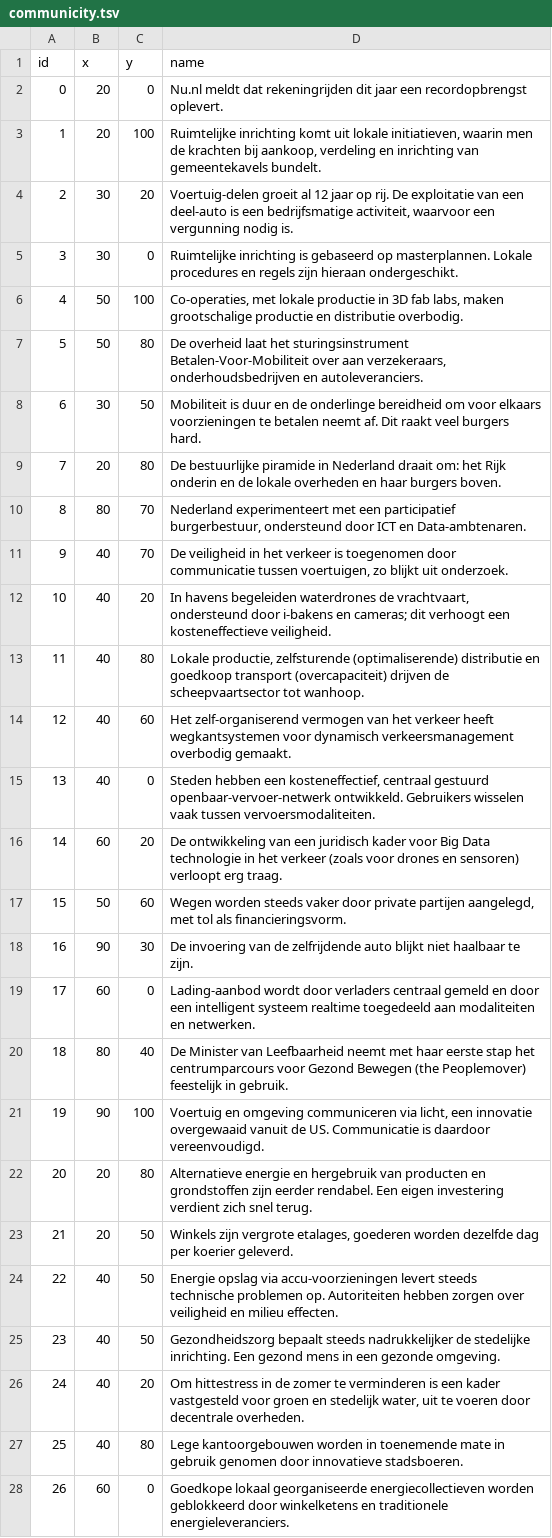
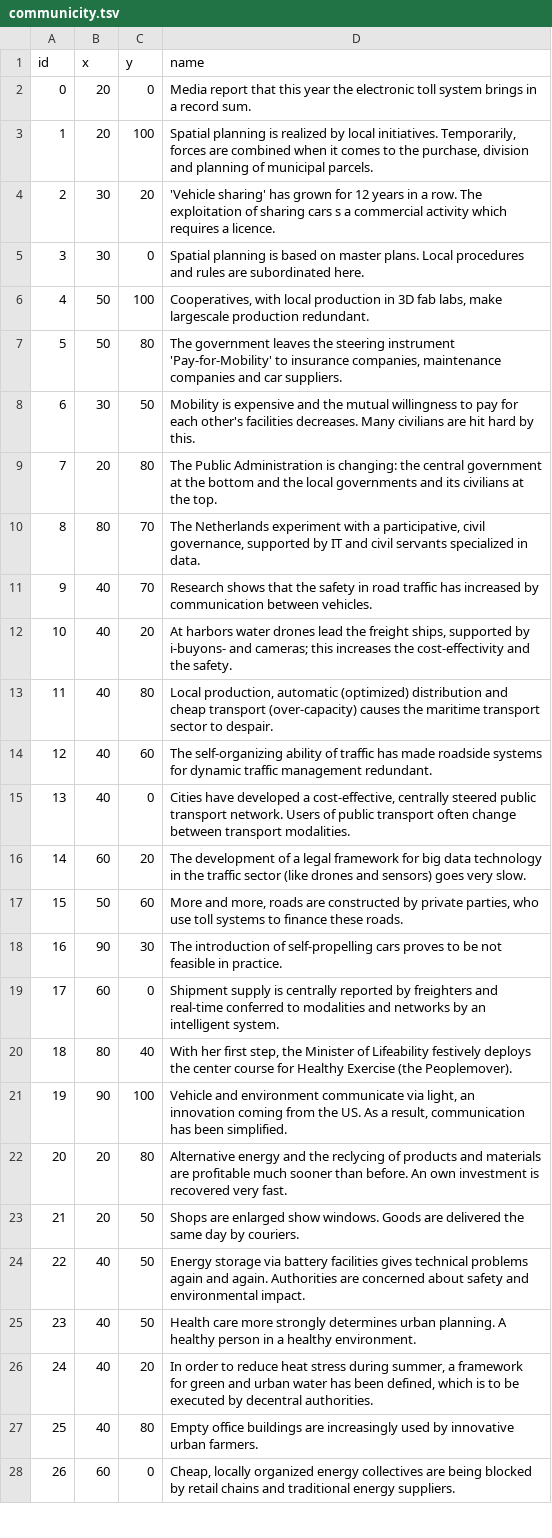
Before and after one commit to Geodan/rws-imagine, a TSV file: data/communicity.tsv, drawn as a sheet; only a part is shown; the diff covers the shown part only; the diff names each change by its address in the sheet, - before the commit and + after, or states it on an @@ line.

```diff
--- a/data/communicity.tsv
+++ b/data/communicity.tsv
-D2 (name): Nu.nl meldt dat rekeningrijden dit jaar een recordopbrengst oplevert.
+D2 (name): Media report that this year the electronic toll system brings in a record sum.
-D3 (name): Ruimtelijke inrichting komt uit lokale initiatieven, waarin men de krachten bij aankoop, verdeling en inrichting van gemeentekavels bundelt.
+D3 (name): Spatial planning is realized by local initiatives. Temporarily, forces are combined when it comes to the purchase, division and planning of municipal parcels.
-D4 (name): Voertuig-delen groeit al 12 jaar op rij. De exploitatie van een deel-auto is een bedrijfsmatige activiteit, waarvoor een vergunning nodig is.
+D4 (name): 'Vehicle sharing' has grown for 12 years in a row. The exploitation of sharing cars s a commercial activity which requires a licence.
-D5 (name): Ruimtelijke inrichting is gebaseerd op masterplannen. Lokale procedures en regels zijn hieraan ondergeschikt.
+D5 (name): Spatial planning is based on master plans. Local procedures and rules are subordinated here.
-D6 (name): Co-operaties, met lokale productie in 3D fab labs, maken grootschalige productie en distributie overbodig.
+D6 (name): Cooperatives, with local production in 3D fab labs, make largescale production redundant.
-D7 (name): De overheid laat het sturingsinstrument Betalen-Voor-Mobiliteit over aan verzekeraars, onderhoudsbedrijven en autoleveranciers.
+D7 (name): The government leaves the steering instrument 'Pay-for-Mobility' to insurance companies, maintenance companies and car suppliers.
-D8 (name): Mobiliteit is duur en de onderlinge bereidheid om voor elkaars voorzieningen te betalen neemt af. Dit raakt veel burgers hard.
+D8 (name): Mobility is expensive and the mutual willingness to pay for each other's facilities decreases. Many civilians are hit hard by this.
-D9 (name): De bestuurlijke piramide in Nederland draait om: het Rijk onderin en de lokale overheden en haar burgers boven.
+D9 (name): The Public Administration is changing: the central government at the bottom and the local governments and its civilians at the top.
-D10 (name): Nederland experimenteert met een participatief burgerbestuur, ondersteund door ICT en Data-ambtenaren.
+D10 (name): The Netherlands experiment with a participative, civil governance, supported by IT and civil servants specialized in data.
-D11 (name): De veiligheid in het verkeer is toegenomen door communicatie tussen voertuigen, zo blijkt uit onderzoek.
+D11 (name): Research shows that the safety in road traffic has increased by communication between vehicles.
-D12 (name): In havens begeleiden waterdrones de vrachtvaart, ondersteund door i-bakens en cameras; dit verhoogt een kosteneffectieve veiligheid.
+D12 (name): At harbors water drones lead the freight ships, supported by i-buyons- and cameras; this increases the cost-effectivity and the safety.
-D13 (name): Lokale productie, zelfsturende (optimaliserende) distributie en goedkoop transport (overcapaciteit) drijven de scheepvaartsector tot wanhoop.
+D13 (name): Local production, automatic (optimized) distribution and cheap transport (over-capacity) causes the maritime transport sector to despair.
-D14 (name): Het zelf-organiserend vermogen van het verkeer heeft wegkantsystemen voor dynamisch verkeersmanagement overbodig gemaakt.
+D14 (name): The self-organizing ability of traffic has made roadside systems for dynamic traffic management redundant.
-D15 (name): Steden hebben een kosteneffectief, centraal gestuurd openbaar-vervoer-netwerk ontwikkeld. Gebruikers wisselen vaak tussen vervoersmodaliteiten.
+D15 (name): Cities have developed a cost-effective, centrally steered public transport network. Users of public transport often change between transport modalities.
-D16 (name): De ontwikkeling van een juridisch kader voor Big Data technologie in het verkeer (zoals voor drones en sensoren) verloopt erg traag.
+D16 (name): The development of a legal framework for big data technology in the traffic sector (like drones and sensors) goes very slow.
-D17 (name): Wegen worden steeds vaker door private partijen aangelegd, met tol als financieringsvorm.
+D17 (name): More and more, roads are constructed by private parties, who use toll systems to finance these roads.
-D18 (name): De invoering van de zelfrijdende auto blijkt niet haalbaar te zijn.
+D18 (name): The introduction of self-propelling cars proves to be not feasible in practice.
-D19 (name): Lading-aanbod wordt door verladers centraal gemeld en door een intelligent systeem realtime toegedeeld aan modaliteiten en netwerken.
+D19 (name): Shipment supply is centrally reported by freighters and real-time conferred to modalities and networks by an intelligent system.
-D20 (name): De Minister van Leefbaarheid neemt met haar eerste stap het centrumparcours voor Gezond Bewegen (the Peoplemover) feestelijk in gebruik.
+D20 (name): With her first step, the Minister of Lifeability festively deploys the center course for Healthy Exercise (the Peoplemover).
-D21 (name): Voertuig en omgeving communiceren via licht, een innovatie overgewaaid vanuit de US. Communicatie is daardoor vereenvoudigd.
+D21 (name): Vehicle and environment communicate via light, an innovation coming from the US. As a result, communication has been simplified.
-D22 (name): Alternatieve energie en hergebruik van producten en grondstoffen zijn eerder rendabel. Een eigen investering verdient zich snel terug.
+D22 (name): Alternative energy and the reclycing of products and materials are profitable much sooner than before. An own investment is recovered very fast.
-D23 (name): Winkels zijn vergrote etalages, goederen worden dezelfde dag per koerier geleverd.
+D23 (name): Shops are enlarged show windows. Goods are delivered the same day by couriers.
-D24 (name): Energie opslag via accu-voorzieningen levert steeds technische problemen op. Autoriteiten hebben zorgen over veiligheid en milieu effecten.
+D24 (name): Energy storage via battery facilities gives technical problems again and again. Authorities are concerned about safety and environmental impact.
-D25 (name): Gezondheidszorg bepaalt steeds nadrukkelijker de stedelijke inrichting. Een gezond mens in een gezonde omgeving.
+D25 (name): Health care more strongly determines urban planning. A healthy person in a healthy environment.
-D26 (name): Om hittestress in de zomer te verminderen is een kader vastgesteld voor groen en stedelijk water, uit te voeren door decentrale overheden.
+D26 (name): In order to reduce heat stress during summer, a framework for green and urban water has been defined, which is to be executed by decentral authorities.
-D27 (name): Lege kantoorgebouwen worden in toenemende mate in gebruik genomen door innovatieve stadsboeren.
+D27 (name): Empty office buildings are increasingly used by innovative urban farmers.
-D28 (name): Goedkope lokaal georganiseerde energiecollectieven worden geblokkeerd door winkelketens en traditionele energieleveranciers.
+D28 (name): Cheap, locally organized energy collectives are being blocked by retail chains and traditional energy suppliers.
```
Also changed, not shown: 13 edited cells elsewhere in this file, data/planopolis.tsv, 9 other files.
